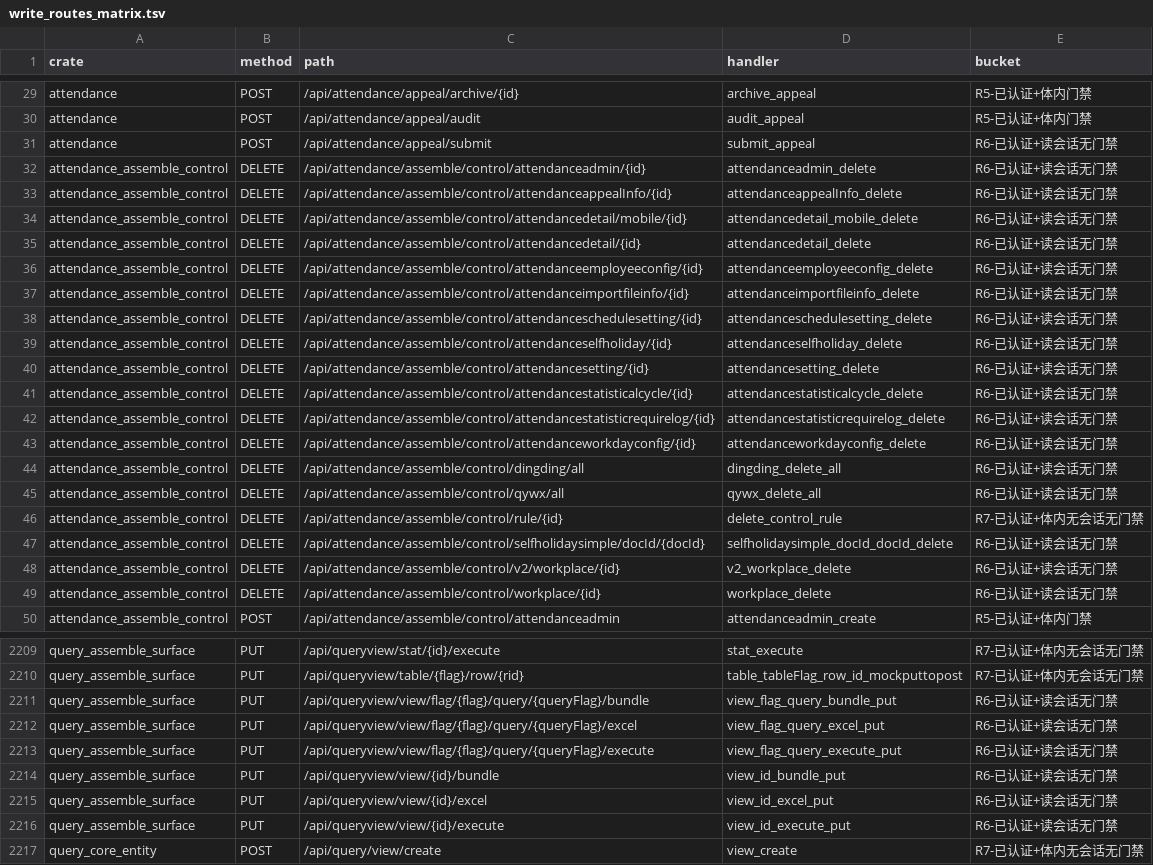
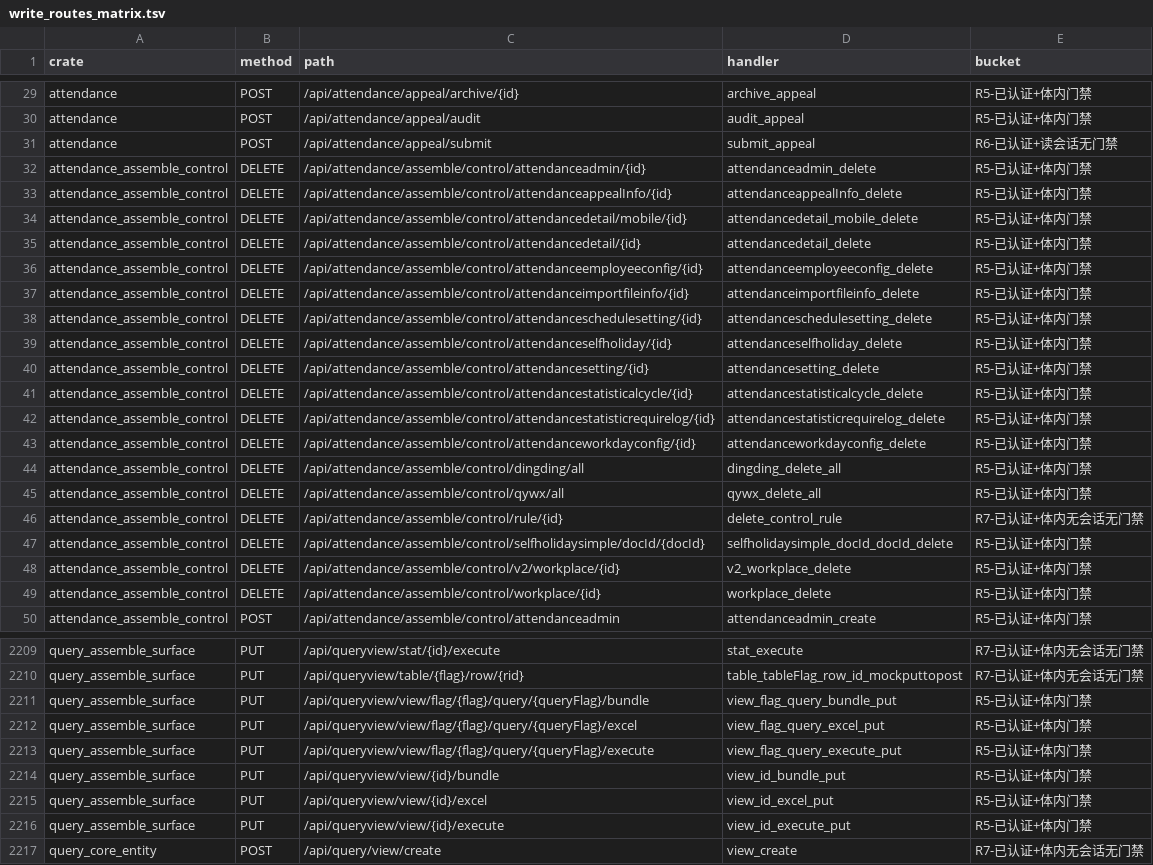
Before and after one commit to annsshadow/fakeToys, a TSV file: oa4rust/backend/docs/audits/artifacts/write_routes_matrix.tsv, drawn as a sheet; only a part is shown, gaps mark what is left out; the diff covers the shown part only; the diff names each change by its address in the sheet, - before the commit and + after, or states it on an @@ line.

```diff
--- a/oa4rust/backend/docs/audits/artifacts/write_routes_matrix.tsv
+++ b/oa4rust/backend/docs/audits/artifacts/write_routes_matrix.tsv
-E32:E45 (bucket): R6-已认证+读会话无门禁
+E32:E45 (bucket): R5-已认证+体内门禁
-E47:E49 (bucket): R6-已认证+读会话无门禁
+E47:E49 (bucket): R5-已认证+体内门禁
-E2211:E2216 (bucket): R6-已认证+读会话无门禁
+E2211:E2216 (bucket): R5-已认证+体内门禁
```
Also changed, not shown: 104 edited cells elsewhere in this file, oa4rust/backend/docs/audits/artifacts/write_routes_macro_resolved.tsv, oa4rust/backend/docs/audits/artifacts/write_routes_readonly_on_writemethod.tsv, 4 other files.
